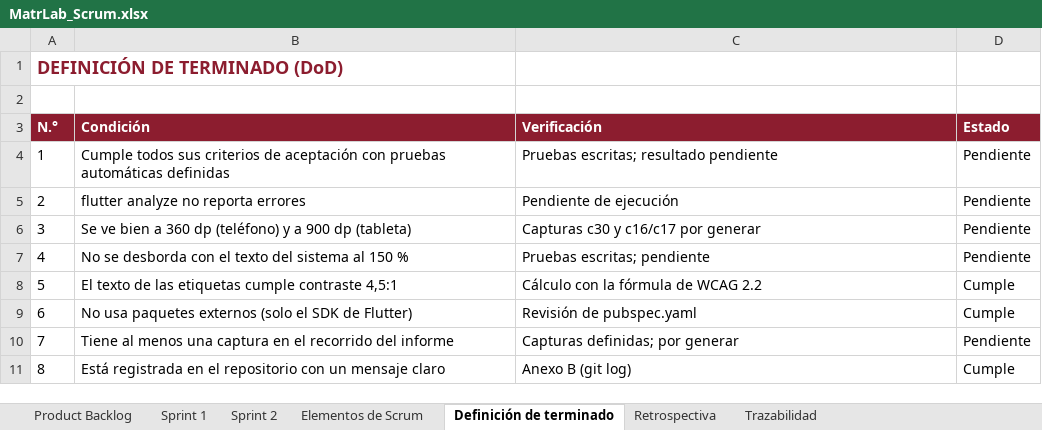
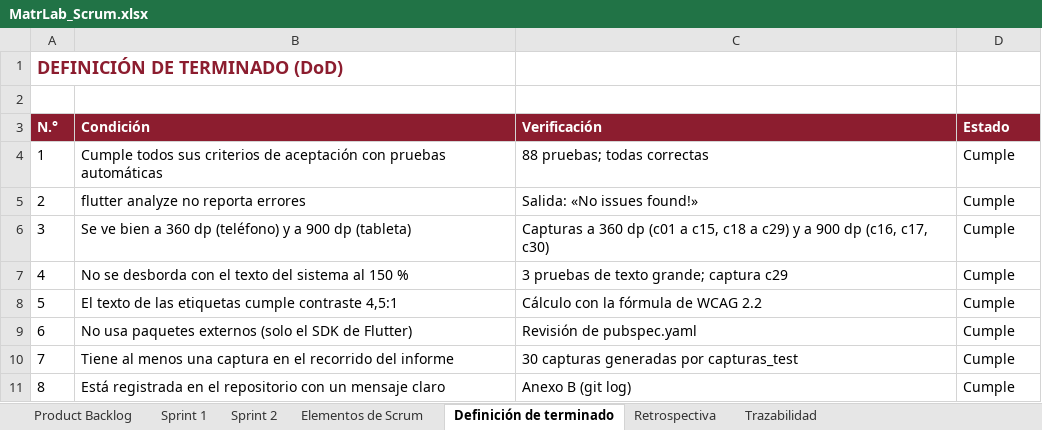
Before and after one commit to ahilacondo/matrlab-flutter, an Excel workbook: informe_lab05/MatrLab_Scrum.xlsx, sheet Definición de terminado, drawn as a sheet; values as stored, in another font and other column widths than the file's, no borders; the diff names each change by its address in the sheet, - before the commit and + after, or states it on an @@ line.

Commit message:
Completa el informe del Lab 05 con los resultados reales y las capturas finales
- 88 de 88 pruebas correctas y flutter analyze sin problemas (commit 023749d)
- Incidencias de la ejecucion y su correccion documentadas
- Definicion de terminado y retrospectiva actualizadas
- Registro de commits regenerado

```diff
--- a/informe_lab05/MatrLab_Scrum.xlsx (sheet Definición de terminado)
+++ b/informe_lab05/MatrLab_Scrum.xlsx (sheet Definición de terminado)
-B4 (Condición): …pruebas automáticas definidas
+B4 (Condición): …pruebas automáticas
-C4 (Verificación): Pruebas escritas; resultado pendiente
+C4 (Verificación): 88 pruebas; todas correctas
-D4:D7 (Estado): Pendiente
+D4:D7 (Estado): Cumple
-C5 (Verificación): Pendiente de ejecución
+C5 (Verificación): Salida: «No issues found!»
-C6 (Verificación): Capturas c30 y c16/c17 por generar
+C6 (Verificación): Capturas a 360 dp (c01 a c15, c18 a c29) y a 900 dp (c16, c17, c30)
-C7 (Verificación): Pruebas escritas; pendiente
+C7 (Verificación): 3 pruebas de texto grande; captura c29
-C10 (Verificación): Capturas definidas; por generar
+C10 (Verificación): 30 capturas generadas por capturas_test
-D10 (Estado): Pendiente
+D10 (Estado): Cumple
```
Also changed, not shown: sheet Retrospectiva, 38 other files.
